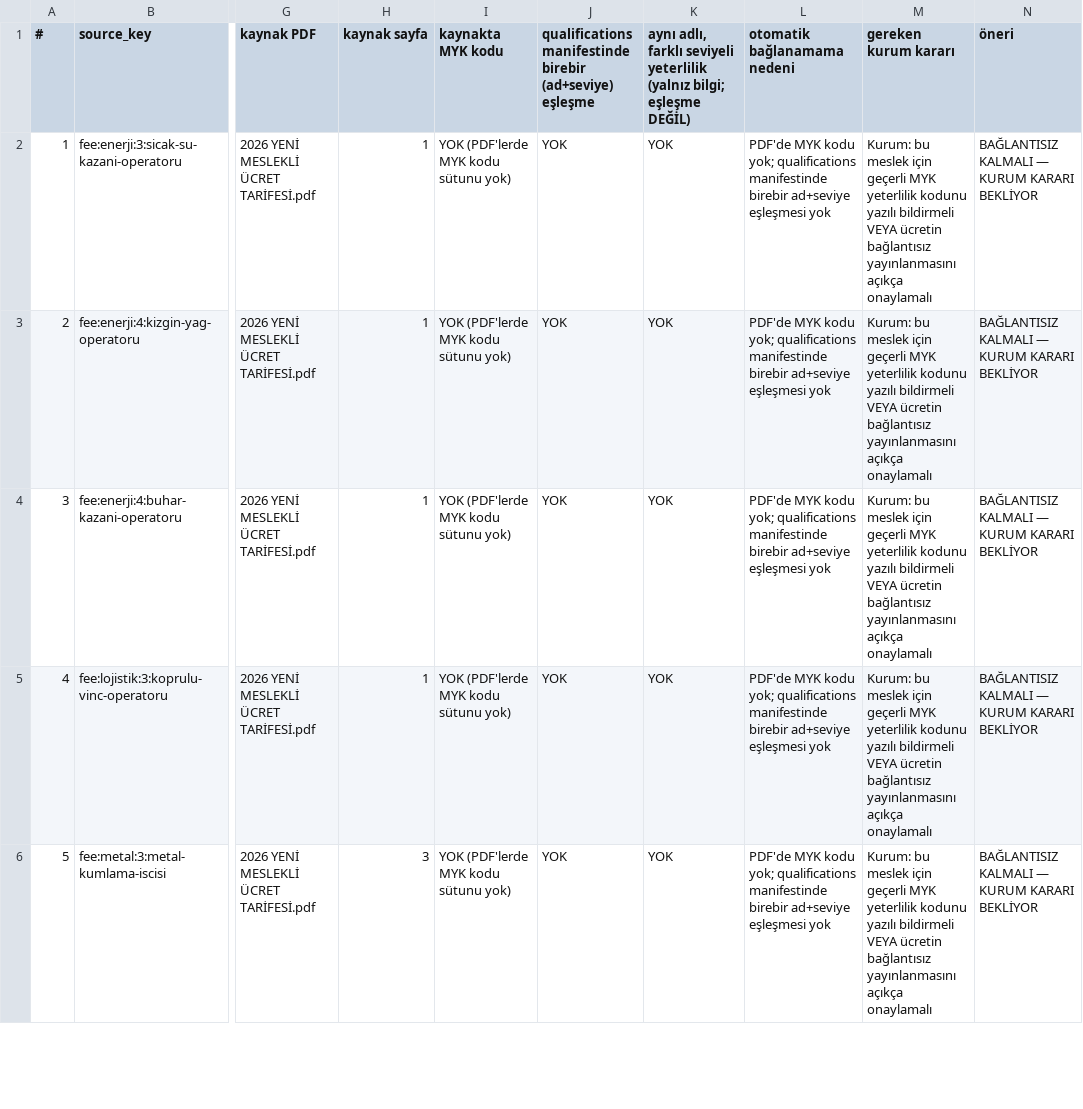
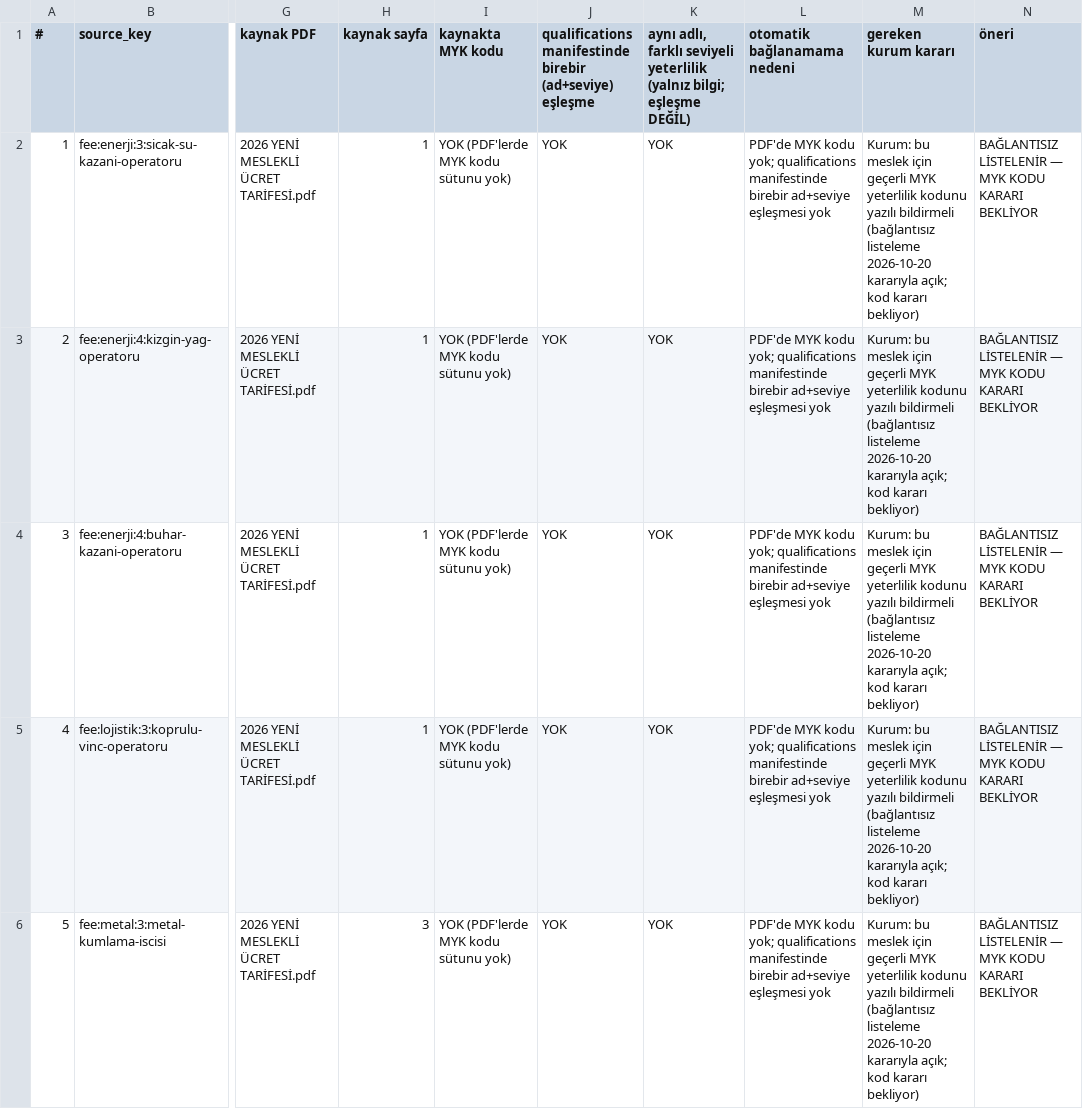
Before and after one commit to ersenbarlasai/mavibelge, a CSV file: raporlar/veri-aktarim-raporlari/ucret-2026-onay/baglantisiz-19-kayit.csv, drawn as a sheet; only a part is shown, gaps mark what is left out; the diff covers the shown part only; the diff names each change by its address in the sheet, - before the commit and + after, or states it on an @@ line.

```diff
--- a/raporlar/veri-aktarim-raporlari/ucret-2026-onay/baglantisiz-19-kayit.csv
+++ b/raporlar/veri-aktarim-raporlari/ucret-2026-onay/baglantisiz-19-kayit.csv
-M2:M6 (gereken kurum kararı): …yazılı bildirmeli VEYA ücretin bağlantısız yayınlanmasını açıkça onaylamalı
+M2:M6 (gereken kurum kararı): …yazılı bildirmeli (bağlantısız listeleme 2026-10-20 kararıyla açık; kod kararı bekliyor)
-N2:N6 (öneri): BAĞLANTISIZ KALMALI — KURUM KARARI BEKLİYOR
+N2:N6 (öneri): BAĞLANTISIZ LİSTELENİR — MYK KODU KARARI BEKLİYOR
```
Also changed, not shown: 28 edited cells elsewhere in this file, raporlar/veri-aktarim-raporlari/ucret-2026-onay/onay-matrisi.csv, 11 other files.
